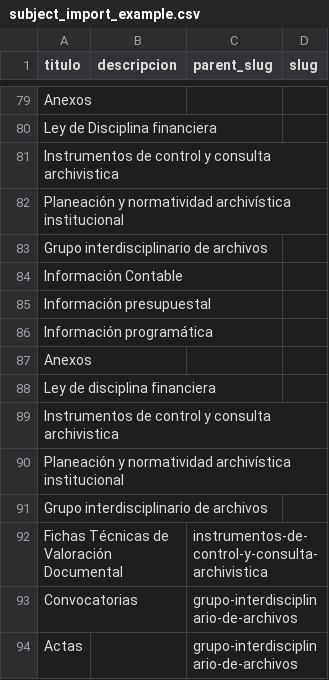
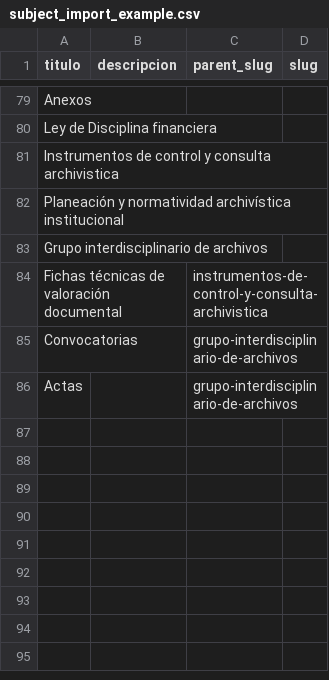
Before and after one commit to iieg-oficial/sitio2026, a CSV file: api/scripts/examples/subject_import_example.csv, drawn as a sheet; only a part is shown, gaps mark what is left out.

Commit message:
fix: correccion temas

```diff
--- a/api/scripts/examples/subject_import_example.csv
+++ b/api/scripts/examples/subject_import_example.csv
@@ -83,11 +83,3 @@ Planeación y normatividad archivística institucional,,,
 Grupo interdisciplinario de archivos,,,
-Información Contable,,,
-Información presupuestal,,,
-Información programática,,,
-Anexos,,,
-Ley de disciplina financiera,,,
-Instrumentos de control y consulta archivistica,,,
-Planeación y normatividad archivística institucional,,,
-Grupo interdisciplinario de archivos,,,
-Fichas Técnicas de Valoración Documental,,instrumentos-de-control-y-consulta-archivistica,
+Fichas técnicas de valoración documental,,instrumentos-de-control-y-consulta-archivistica,
 Convocatorias,,grupo-interdisciplinario-de-archivos,
```
